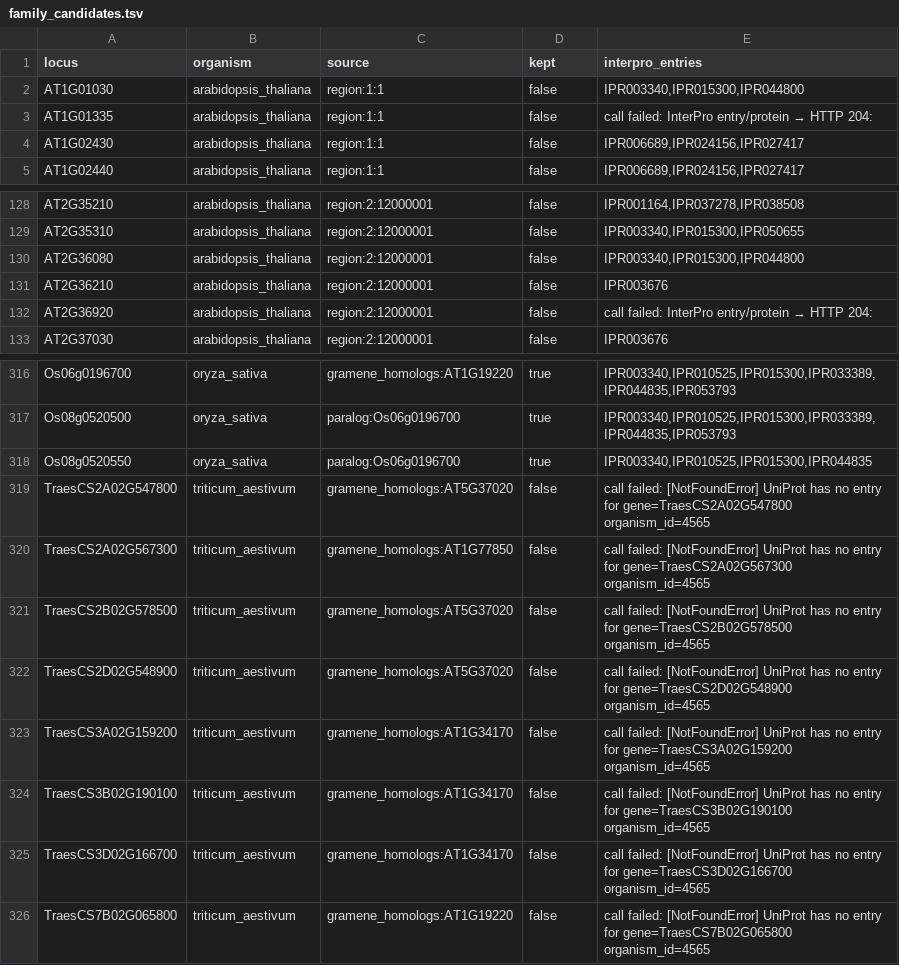
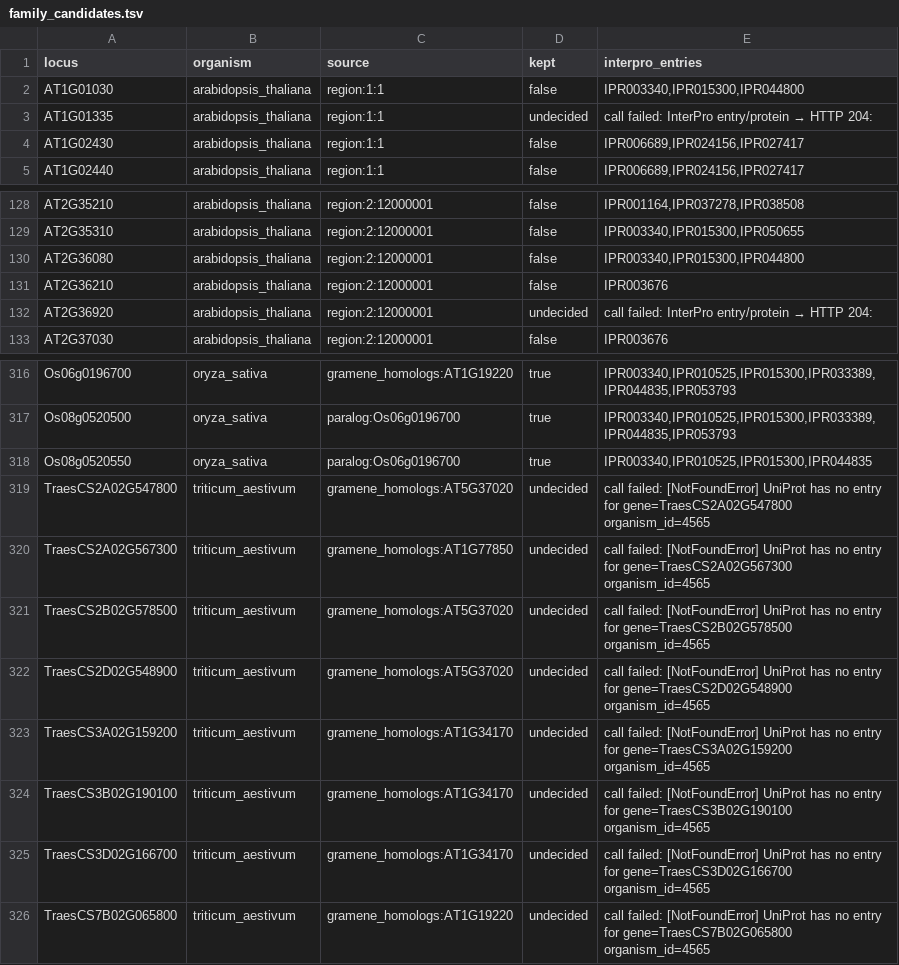
Before and after one commit to musharna/plant-genomics-mcp, a TSV file: examples/arf_family/family_candidates.tsv, drawn as a sheet; only a part is shown, gaps mark what is left out.

Commit message:
examples: fix round 1 of the family dossier review — recounted ortholog row, derived README counts, tie offset, undecidable candidates
- ortholog-tools-disagree said 16 of 26 was 19; a test now recounts
  ortholog_sources.tsv against the row's own numbers
- README.md / examples/README.md counts (248-call, 49 gaps) are asserted
  from calls.jsonl + gaps*.jsonl line counts
- plot_coverage.R: deterministic within-organism tie nudge so the six
  identical aragwas refusals are six countable points; title no longer
  clipped; 'tools called' wording
- enumerate_family.decide: a failed InterPro call is 'undecided', not
  'false'; 2 Arabidopsis + 8 wheat candidates re-labelled; new gap row
  candidate-undecidable (40 hand + 9 auto = 49); PAGE.md, issue drafts
  14/15/19 and the gaps-page test re-synced from the log
- free-text-null-outside-arabidopsis derives 17 of 23; silent-empty-result
  names the two rice loci; B3 comment states what the pattern is for

```diff
--- a/examples/arf_family/family_candidates.tsv
+++ b/examples/arf_family/family_candidates.tsv
@@ -2,3 +2,3 @@ locus	organism	source	kept	interpro_entries
 AT1G01030	arabidopsis_thaliana	region:1:1	false	IPR003340,IPR015300,IPR044800
-AT1G01335	arabidopsis_thaliana	region:1:1	false	call failed: InterPro entry/protein → HTTP 204:
+AT1G01335	arabidopsis_thaliana	region:1:1	undecided	call failed: InterPro entry/protein → HTTP 204:
 AT1G02430	arabidopsis_thaliana	region:1:1	false	IPR006689,IPR024156,IPR027417
@@ -131,3 +131,3 @@ AT2G36080	arabidopsis_thaliana	region:2:12000001	false	IPR003340,IPR015300,IPR04
 AT2G36210	arabidopsis_thaliana	region:2:12000001	false	IPR003676
-AT2G36920	arabidopsis_thaliana	region:2:12000001	false	call failed: InterPro entry/protein → HTTP 204:
+AT2G36920	arabidopsis_thaliana	region:2:12000001	undecided	call failed: InterPro entry/protein → HTTP 204:
 AT2G37030	arabidopsis_thaliana	region:2:12000001	false	IPR003676
@@ -318,9 +318,9 @@ Os08g0520500	oryza_sativa	paralog:Os06g0196700	true	IPR003340,IPR010525,IPR01530
 Os08g0520550	oryza_sativa	paralog:Os06g0196700	true	IPR003340,IPR010525,IPR015300,IPR044835
-TraesCS2A02G547800	triticum_aestivum	gramene_homologs:AT5G37020	false	call failed: [NotFoundError] UniProt has no entry for gene=TraesCS2A02G547800 organism_id=4565
-TraesCS2A02G567300	triticum_aestivum	gramene_homologs:AT1G77850	false	call failed: [NotFoundError] UniProt has no entry for gene=TraesCS2A02G567300 organism_id=4565
-TraesCS2B02G578500	triticum_aestivum	gramene_homologs:AT5G37020	false	call failed: [NotFoundError] UniProt has no entry for gene=TraesCS2B02G578500 organism_id=4565
-TraesCS2D02G548900	triticum_aestivum	gramene_homologs:AT5G37020	false	call failed: [NotFoundError] UniProt has no entry for gene=TraesCS2D02G548900 organism_id=4565
-TraesCS3A02G159200	triticum_aestivum	gramene_homologs:AT1G34170	false	call failed: [NotFoundError] UniProt has no entry for gene=TraesCS3A02G159200 organism_id=4565
-TraesCS3B02G190100	triticum_aestivum	gramene_homologs:AT1G34170	false	call failed: [NotFoundError] UniProt has no entry for gene=TraesCS3B02G190100 organism_id=4565
-TraesCS3D02G166700	triticum_aestivum	gramene_homologs:AT1G34170	false	call failed: [NotFoundError] UniProt has no entry for gene=TraesCS3D02G166700 organism_id=4565
-TraesCS7B02G065800	triticum_aestivum	gramene_homologs:AT1G19220	false	call failed: [NotFoundError] UniProt has no entry for gene=TraesCS7B02G065800 organism_id=4565
+TraesCS2A02G547800	triticum_aestivum	gramene_homologs:AT5G37020	undecided	call failed: [NotFoundError] UniProt has no entry for gene=TraesCS2A02G547800 organism_id=4565
+TraesCS2A02G567300	triticum_aestivum	gramene_homologs:AT1G77850	undecided	call failed: [NotFoundError] UniProt has no entry for gene=TraesCS2A02G567300 organism_id=4565
+TraesCS2B02G578500	triticum_aestivum	gramene_homologs:AT5G37020	undecided	call failed: [NotFoundError] UniProt has no entry for gene=TraesCS2B02G578500 organism_id=4565
+TraesCS2D02G548900	triticum_aestivum	gramene_homologs:AT5G37020	undecided	call failed: [NotFoundError] UniProt has no entry for gene=TraesCS2D02G548900 organism_id=4565
+TraesCS3A02G159200	triticum_aestivum	gramene_homologs:AT1G34170	undecided	call failed: [NotFoundError] UniProt has no entry for gene=TraesCS3A02G159200 organism_id=4565
+TraesCS3B02G190100	triticum_aestivum	gramene_homologs:AT1G34170	undecided	call failed: [NotFoundError] UniProt has no entry for gene=TraesCS3B02G190100 organism_id=4565
+TraesCS3D02G166700	triticum_aestivum	gramene_homologs:AT1G34170	undecided	call failed: [NotFoundError] UniProt has no entry for gene=TraesCS3D02G166700 organism_id=4565
+TraesCS7B02G065800	triticum_aestivum	gramene_homologs:AT1G19220	undecided	call failed: [NotFoundError] UniProt has no entry for gene=TraesCS7B02G065800 organism_id=4565
```
Also changed, not shown: 16 other files.
